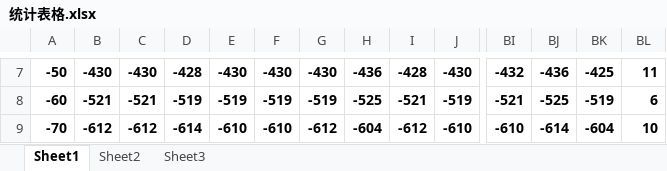
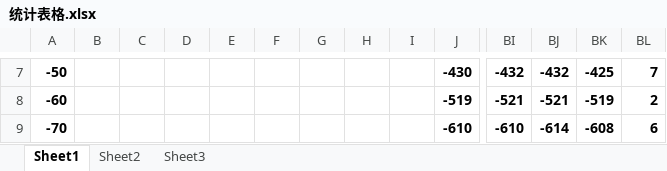
Before and after one commit to littlestone08/UtralShortReceiver, an Excel workbook: Plugin/J16/LevelWithoutFilter/res/统计表格.xlsx, sheet Sheet1, drawn as a sheet; only a part is shown, gaps mark what is left out; values as stored, in another font and other column widths than the file's, no borders; conditional formats not drawn; the diff covers the shown part only; the diff names each change by its address in the sheet, - before the commit and + after, or states it on an @@ line.

```diff
--- a/Plugin/J16/LevelWithoutFilter/res/统计表格.xlsx (sheet Sheet1)
+++ b/Plugin/J16/LevelWithoutFilter/res/统计表格.xlsx (sheet Sheet1)
-B7: -430
+B7: (empty)
-C7: -430
+C7: (empty)
-D7: -428
+D7: (empty)
-E7: -430
+E7: (empty)
-F7: -430
+F7: (empty)
-G7: -430
+G7: (empty)
-H7: -436
+H7: (empty)
-I7: -428
+I7: (empty)
-BJ7: -436
+BJ7: -432
-BL7: 11
+BL7: 7
-B8: -521
+B8: (empty)
-C8: -521
+C8: (empty)
-D8: -519
+D8: (empty)
-E8: -519
+E8: (empty)
-F8: -519
+F8: (empty)
-G8: -519
+G8: (empty)
-H8: -525
+H8: (empty)
-I8: -521
+I8: (empty)
-BJ8: -525
+BJ8: -521
-BL8: 6
+BL8: 2
-B9: -612
+B9: (empty)
-C9: -612
+C9: (empty)
-D9: -614
+D9: (empty)
-E9: -610
+E9: (empty)
-F9: -610
+F9: (empty)
-G9: -612
+G9: (empty)
-H9: -604
+H9: (empty)
-I9: -612
+I9: (empty)
-BK9: -604
+BK9: -608
-BL9: 10
+BL9: 6
```
Also changed, not shown: 374 edited cells elsewhere in this sheet, 10 other files.
